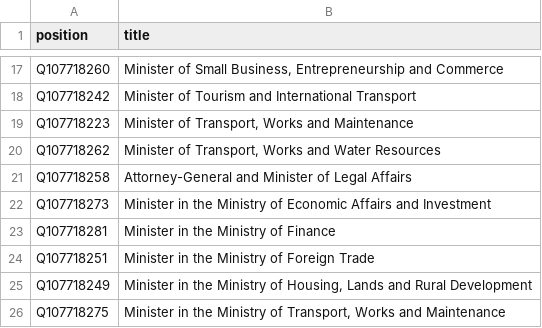
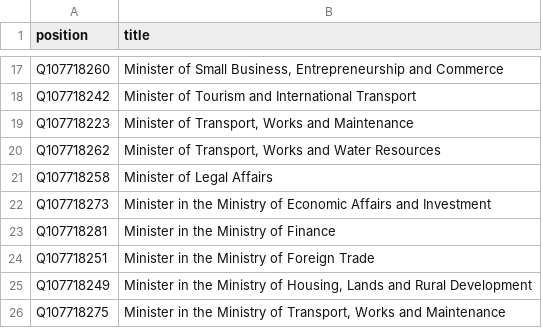
Before and after one commit to every-politician-scrapers/barbados-cabinet, a CSV file: wikidata/wanted-positions.csv, drawn as a sheet; only a part is shown, gaps mark what is left out.

Commit message:
rename Minister of Legal Affairs

```diff
--- a/wikidata/wanted-positions.csv
+++ b/wikidata/wanted-positions.csv
@@ -20,3 +20,3 @@ Q107718223,"Minister of Transport, Works and Maintenance"
 Q107718262,"Minister of Transport, Works and Water Resources"
-Q107718258,Attorney-General and Minister of Legal Affairs
+Q107718258,Minister of Legal Affairs
 Q107718273,Minister in the Ministry of Economic Affairs and Investment
```
